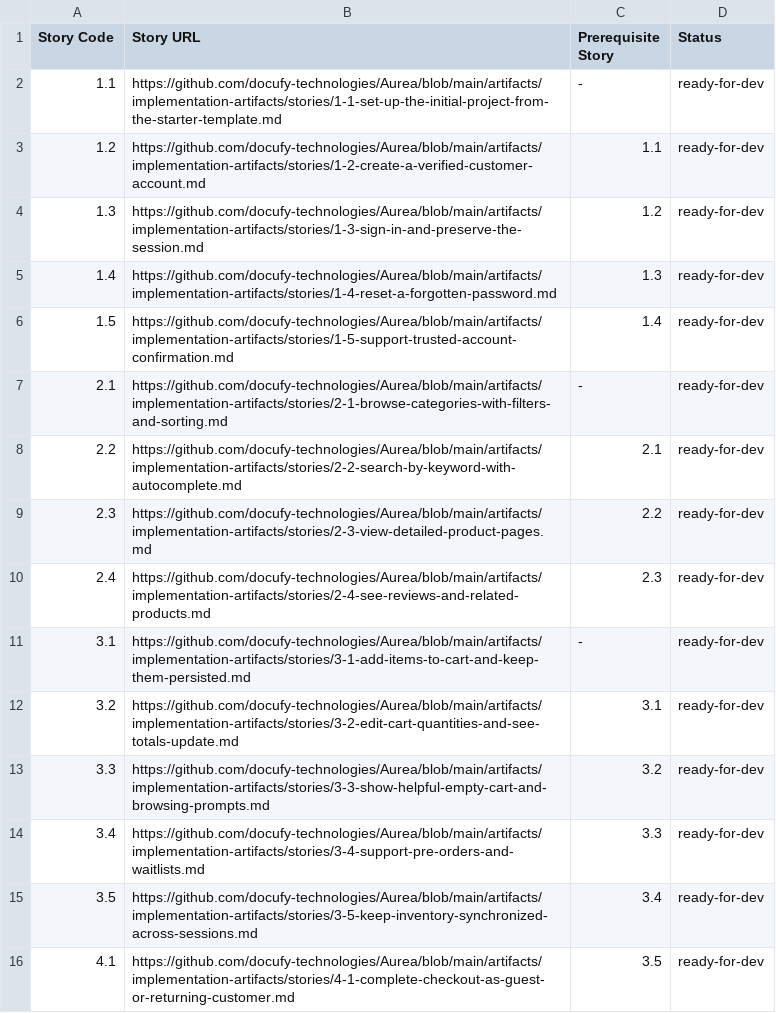
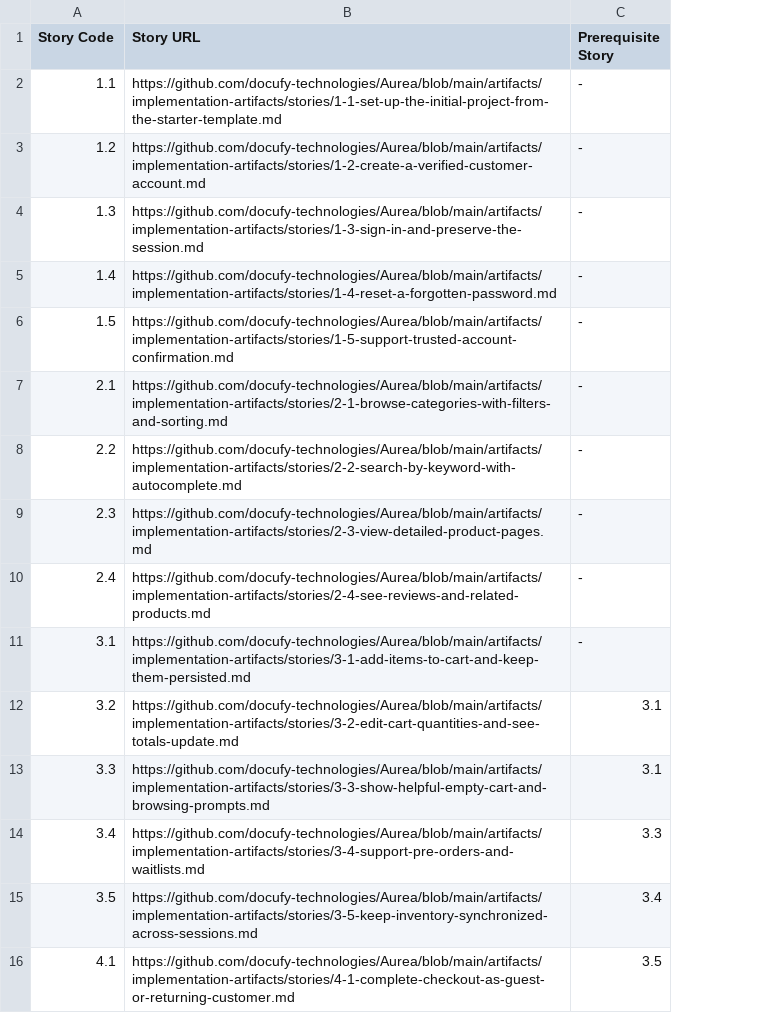
Before and after one commit to docufy-technologies/Aurea, a CSV file: artifacts/prerequisites_for_stories.csv, drawn as a sheet; only a part is shown; the diff names each change by its address in the sheet, - before the commit and + after, or states it on an @@ line.

Commit message:
docs(prerequisites): refine story dependency map for parallel execution

```diff
--- a/artifacts/prerequisites_for_stories.csv
+++ b/artifacts/prerequisites_for_stories.csv
-column D (Status), rows 2-16: all ready-for-dev
-C3 (Prerequisite Story): 1.1
+C3 (Prerequisite Story): -
-C4 (Prerequisite Story): 1.2
+C4 (Prerequisite Story): -
-C5 (Prerequisite Story): 1.3
+C5 (Prerequisite Story): -
-C6 (Prerequisite Story): 1.4
+C6 (Prerequisite Story): -
-C8 (Prerequisite Story): 2.1
+C8 (Prerequisite Story): -
-C9 (Prerequisite Story): 2.2
+C9 (Prerequisite Story): -
-C10 (Prerequisite Story): 2.3
+C10 (Prerequisite Story): -
-C13 (Prerequisite Story): 3.2
+C13 (Prerequisite Story): 3.1
```
